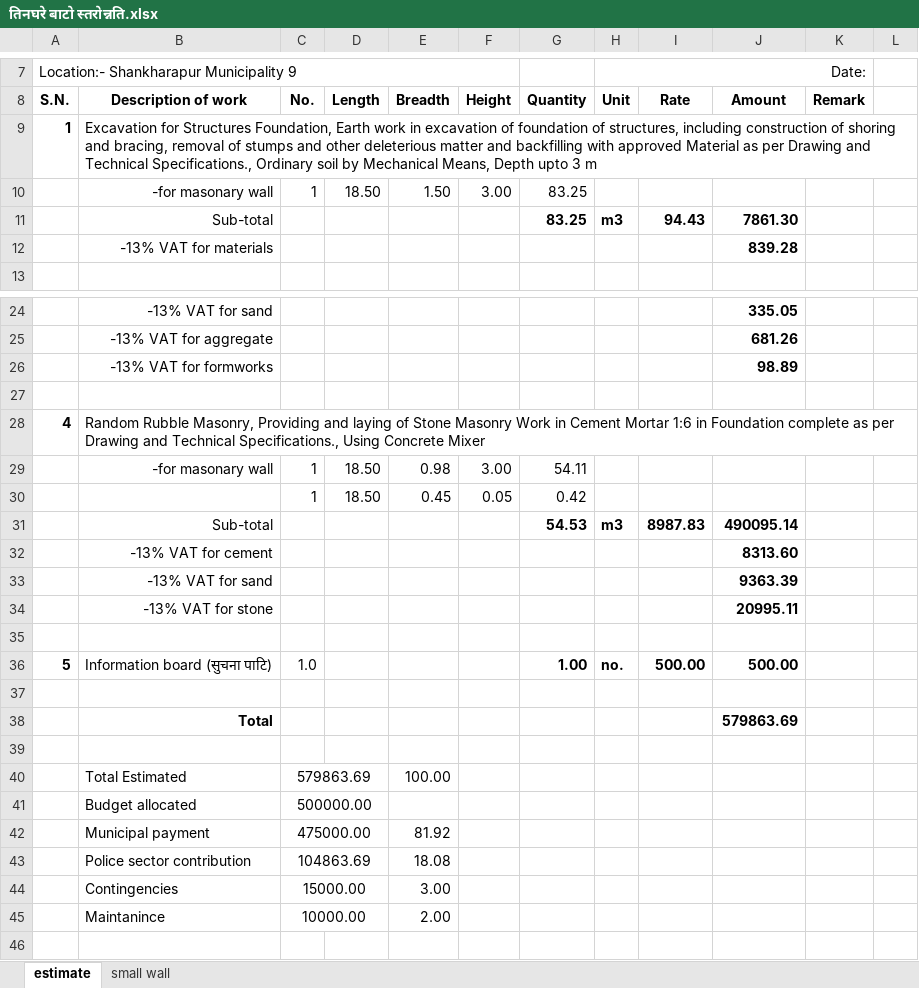
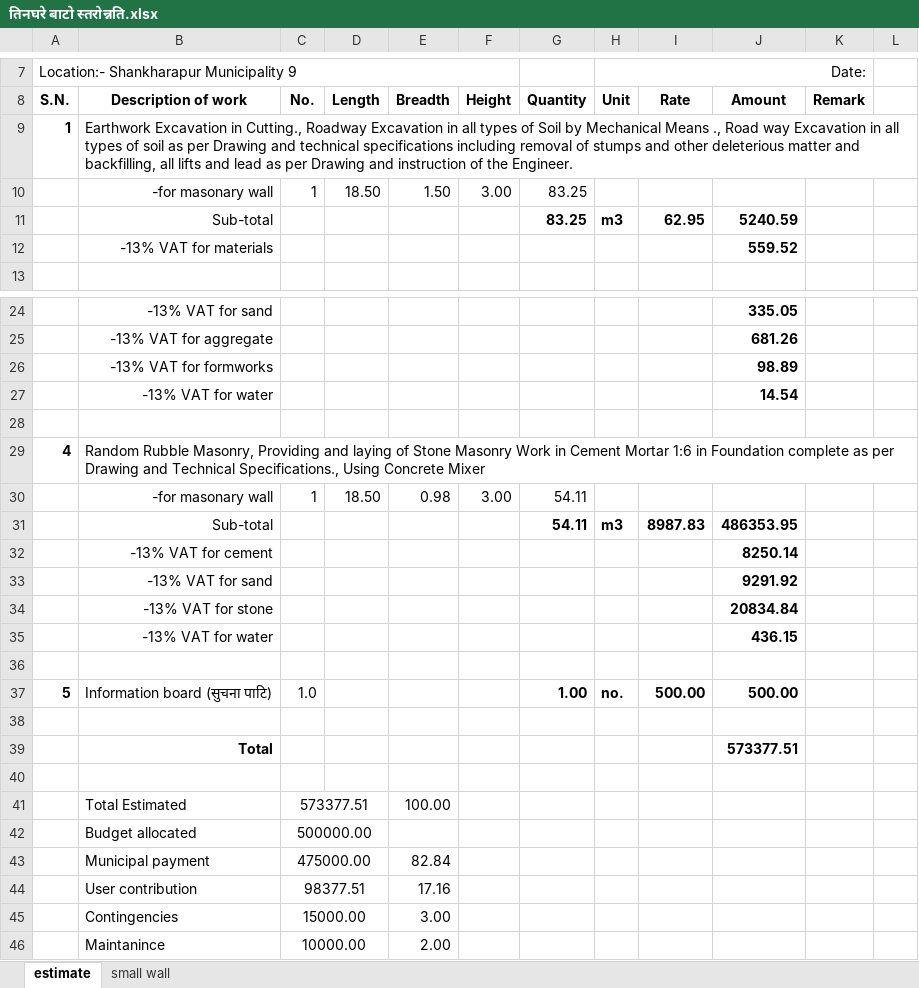
Before and after one commit to suwalcrystal/ward1, an Excel workbook: बजेट माग estimate/नगर estimate/तिनघरे बाटो स्तरोन्नति/तिनघरे बाटो स्तरोन्नति.xlsx, sheet estimate, drawn as a sheet; only a part is shown, gaps mark what is left out; values as stored, in another font and other column widths than the file's, no borders; removed rows and columns are numbered as before the commit, all else as after; the diff names each change by its address in the sheet, - before the commit and + after, or states it on an @@ line.

Commit message:
tinghare baato estimate corrected

```diff
--- a/बजेट माग estimate/नगर estimate/तिनघरे बाटो स्तरोन्नति/तिनघरे बाटो स्तरोन्नति.xlsx (sheet estimate)
+++ b/बजेट माग estimate/नगर estimate/तिनघरे बाटो स्तरोन्नति/तिनघरे बाटो स्तरोन्नति.xlsx (sheet estimate)
-B9: Excavation for Structures Foundation, Earth work in excavation of foundation of structures, including construction of shoring and bracing, removal of stumps and other deleterious matter and backfilling with approved Material as per Drawing and Technical Specifications., Ordinary soil by Mechanical Means, Depth upto 3 m
+B9: Earthwork Excavation in Cutting., Roadway Excavation in all types of Soil by Mechanical Means ., Road way Excavation in all types of soil as per Drawing and technical specifications including removal of stumps and other deleterious matter and backfilling, all lifts and lead as per Drawing and instruction of the Engineer.
-I11: 94.43
+I11: 62.95
-J11: 7861.30
+J11: 5240.59
-J12: 839.28
+J12: 559.52
+row 27:  | -13% VAT for water |  |  |  |  |  |  |  | 14.54
-row 30:  |  | 1 | 18.50 | 0.45 | 0.05 | 0.42
-G31: 54.53
+G31: 54.11
-J31: 490095.14
+J31: 486353.95
-J32: 8313.60
+J32: 8250.14
-J33: 9363.39
+J33: 9291.92
-J34: 20995.11
+J34: 20834.84
+row 35:  | -13% VAT for water |  |  |  |  |  |  |  | 436.15
-J39: 579863.69
+J39: 573377.51
-C41: 579863.69
+C41: 573377.51
-E43: 81.92
+E43: 82.84
-row 43:  | Police sector contribution | 104863.69 |  | 18.08
+row 44:  | User contribution | 98377.51 |  | 17.16
```
Also changed, not shown: formulas that keep their value, 1 other file.
